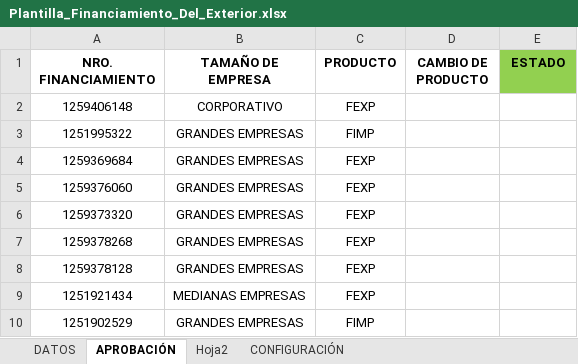
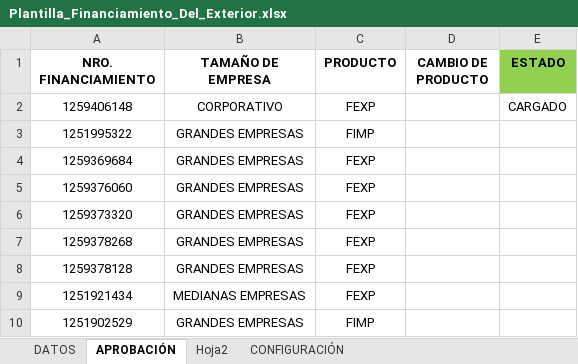
Before and after one commit to tkMageztik/RPA, an Excel workbook: To.Rpa.PrestamoDelExterior/CONFIG/Plantilla_Financiamiento_Del_Exterior.xlsx, sheet APROBACIÓN, drawn as a sheet; values as stored, in another font and other column widths than the file's, no borders; the diff names each change by its address in the sheet, - before the commit and + after, or states it on an @@ line.

Commit message:
cambios varios 2

```diff
--- a/To.Rpa.PrestamoDelExterior/CONFIG/Plantilla_Financiamiento_Del_Exterior.xlsx (sheet APROBACIÓN)
+++ b/To.Rpa.PrestamoDelExterior/CONFIG/Plantilla_Financiamiento_Del_Exterior.xlsx (sheet APROBACIÓN)
-E2 (ESTADO): (empty)
+E2 (ESTADO): CARGADO
```
Also changed, not shown: 5 other files.
